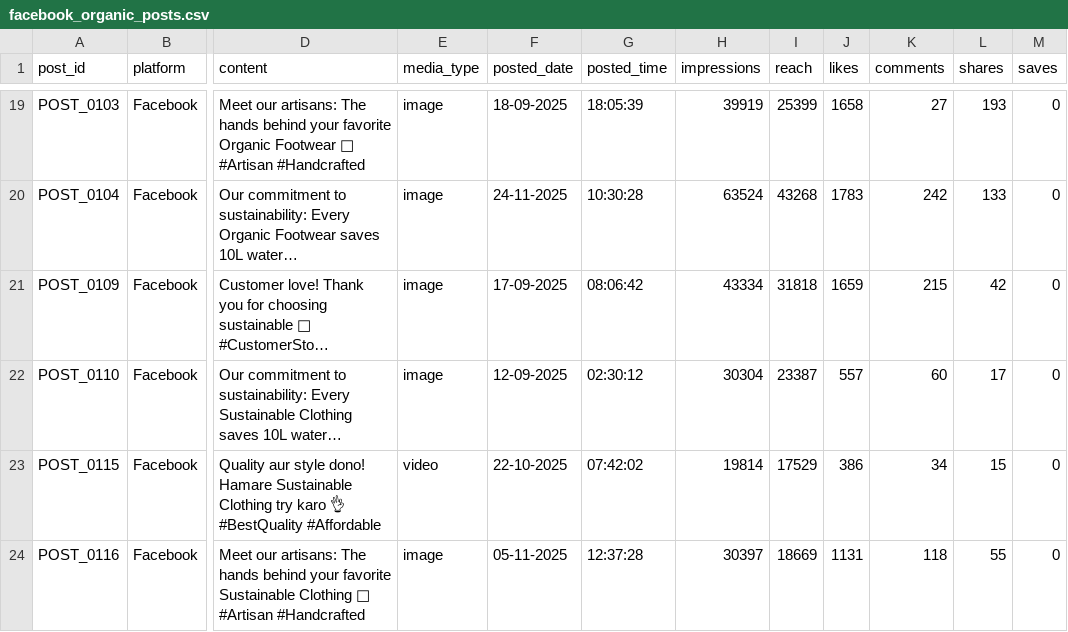
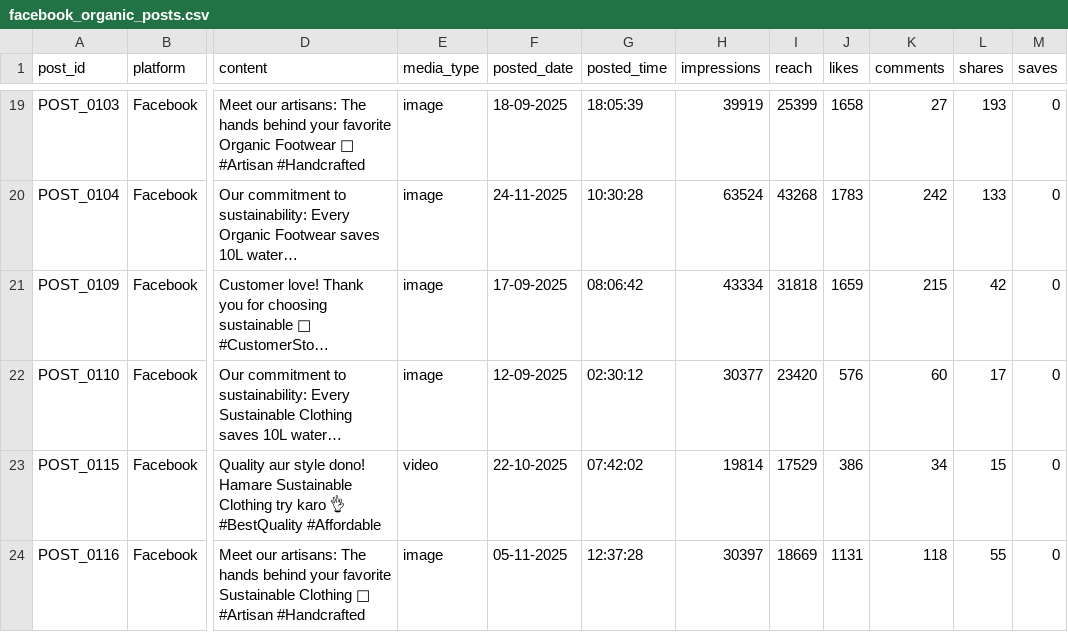
Before and after one commit to pulkitj94/arth-ai, a CSV file: server/data/facebook_organic_posts.csv, drawn as a sheet; only a part is shown, gaps mark what is left out; long unchanged cells end in …; the diff names each change by its address in the sheet, - before the commit and + after, or states it on an @@ line.

```diff
--- a/server/data/facebook_organic_posts.csv
+++ b/server/data/facebook_organic_posts.csv
-H22 (impressions): 30304
+H22 (impressions): 30377
-I22 (reach): 23387
+I22 (reach): 23420
-J22 (likes): 557
+J22 (likes): 576
```
Also changed, not shown: server/data/enriched_comments_sentiment.csv, server/data/facebook_ads_ad_campaigns.csv, 11 other files.
